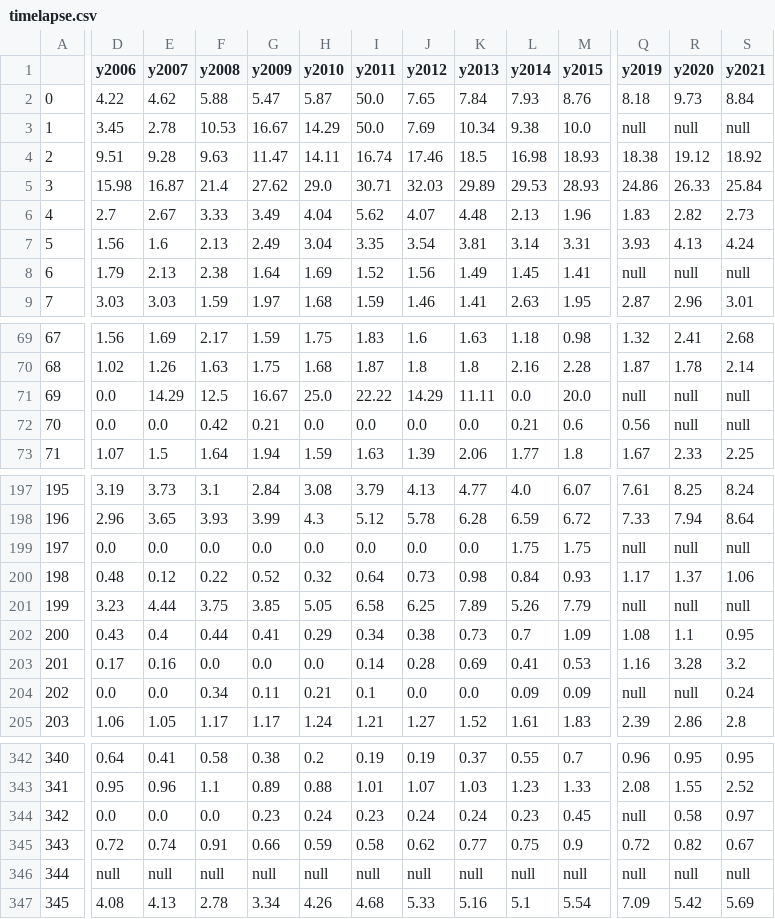
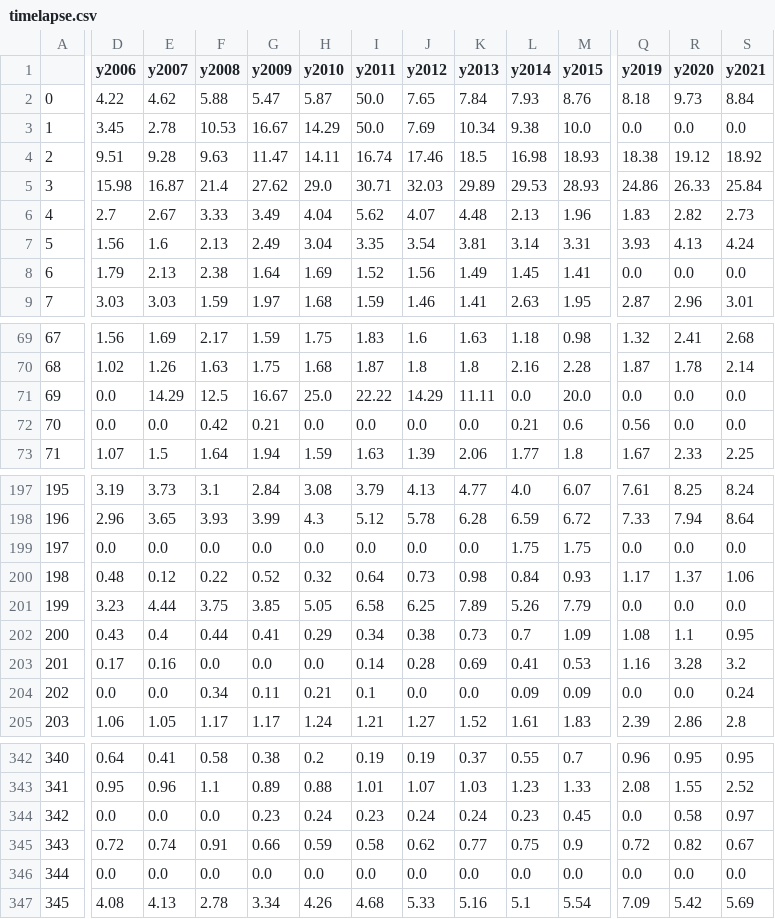
Before and after one commit to technologiestiftung/grundsicherung_v2, a CSV file: data/timelapse.csv, drawn as a sheet; only a part is shown, gaps mark what is left out; the diff covers the shown part only; the diff names each change by its address in the sheet, - before the commit and + after, or states it on an @@ line.

```diff
--- a/data/timelapse.csv
+++ b/data/timelapse.csv
-Q3 (y2019): null
+Q3 (y2019): 0.0
-R3 (y2020): null
+R3 (y2020): 0.0
-S3 (y2021): null
+S3 (y2021): 0.0
-Q8 (y2019): null
+Q8 (y2019): 0.0
-R8 (y2020): null
+R8 (y2020): 0.0
-S8 (y2021): null
+S8 (y2021): 0.0
-Q71 (y2019): null
+Q71 (y2019): 0.0
-R71:R72 (y2020): null
+R71:R72 (y2020): 0.0
-S71:S72 (y2021): null
+S71:S72 (y2021): 0.0
-Q199 (y2019): null
+Q199 (y2019): 0.0
-R199 (y2020): null
+R199 (y2020): 0.0
-S199 (y2021): null
+S199 (y2021): 0.0
-Q201 (y2019): null
+Q201 (y2019): 0.0
-R201 (y2020): null
+R201 (y2020): 0.0
-S201 (y2021): null
+S201 (y2021): 0.0
-Q204 (y2019): null
+Q204 (y2019): 0.0
-R204 (y2020): null
+R204 (y2020): 0.0
-Q344 (y2019): null
+Q344 (y2019): 0.0
-D346 (y2006): null
+D346 (y2006): 0.0
-E346 (y2007): null
+E346 (y2007): 0.0
-F346 (y2008): null
+F346 (y2008): 0.0
-G346 (y2009): null
+G346 (y2009): 0.0
-H346 (y2010): null
+H346 (y2010): 0.0
-I346 (y2011): null
+I346 (y2011): 0.0
-J346 (y2012): null
+J346 (y2012): 0.0
-K346 (y2013): null
+K346 (y2013): 0.0
-L346 (y2014): null
+L346 (y2014): 0.0
-M346 (y2015): null
+M346 (y2015): 0.0
-Q346 (y2019): null
+Q346 (y2019): 0.0
-R346 (y2020): null
+R346 (y2020): 0.0
-S346 (y2021): null
+S346 (y2021): 0.0
```
Also changed, not shown: 124 edited cells elsewhere in this file, 3 other files.
